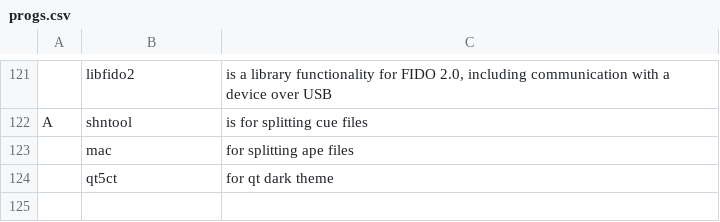
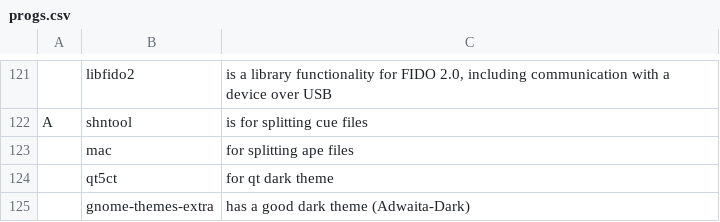
Before and after one commit to chumutt/CUMFLARBS, a CSV file: static/progs.csv, drawn as a sheet; only a part is shown, gaps mark what is left out; the diff names each change by its address in the sheet, - before the commit and + after, or states it on an @@ line.

Commit message:
progs

```diff
--- a/static/progs.csv
+++ b/static/progs.csv
+row 125:  | gnome-themes-extra | has a good dark theme (Adwaita-Dark)
```
